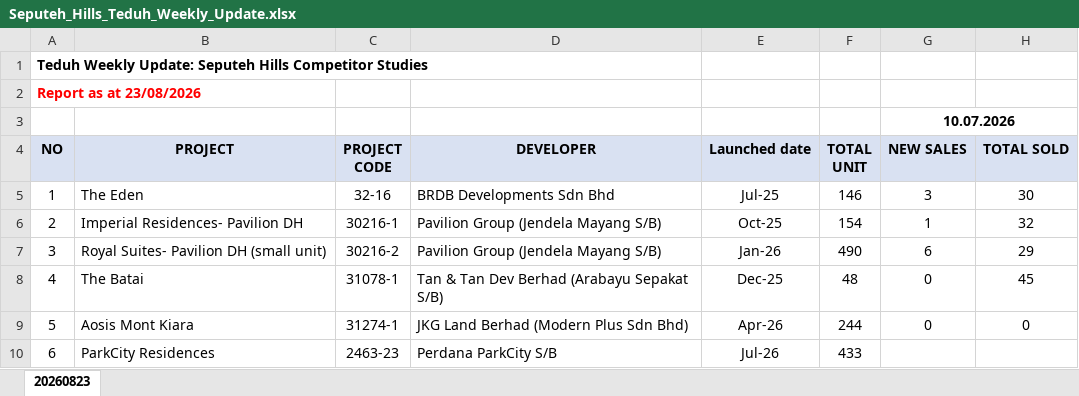
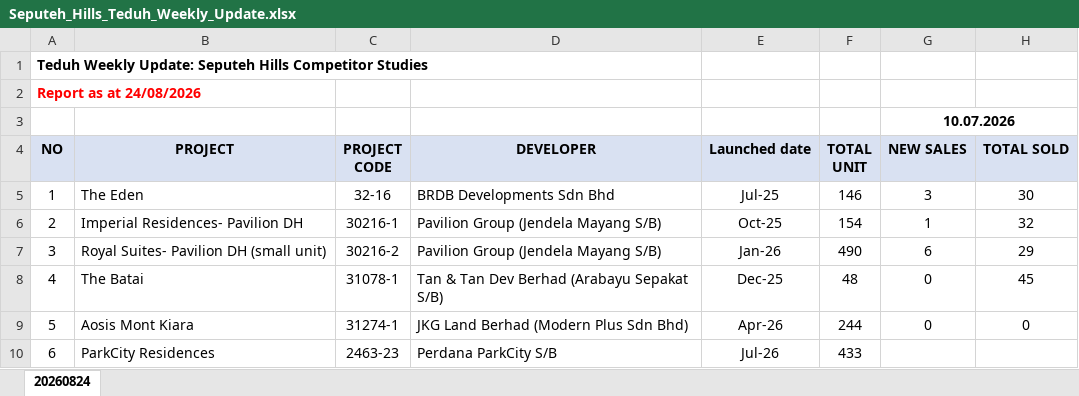
Before and after one commit to smtcu/teduh-tracker, an Excel workbook: docs/downloads/Seputeh_Hills_Teduh_Weekly_Update.xlsx, sheet 20260824, drawn as a sheet; only a part is shown; values as stored, in another font and other column widths than the file's, no borders; the diff names each change by its address in the sheet, - before the commit and + after, or states it on an @@ line.

```diff
--- a/docs/downloads/Seputeh_Hills_Teduh_Weekly_Update.xlsx (sheet 20260824)
+++ b/docs/downloads/Seputeh_Hills_Teduh_Weekly_Update.xlsx (sheet 20260824)
-sheet tab: 20260823
+sheet tab: 20260824
-A2: Report as at 23/08/2026
+A2: Report as at 24/08/2026
```
Also changed, not shown: docs/downloads/20260824_Johor_Teduh_Weekly_Update.xlsx, docs/downloads/20260824_Seputeh Hills_Teduh Weekly Update.xlsx, 6 other files.
